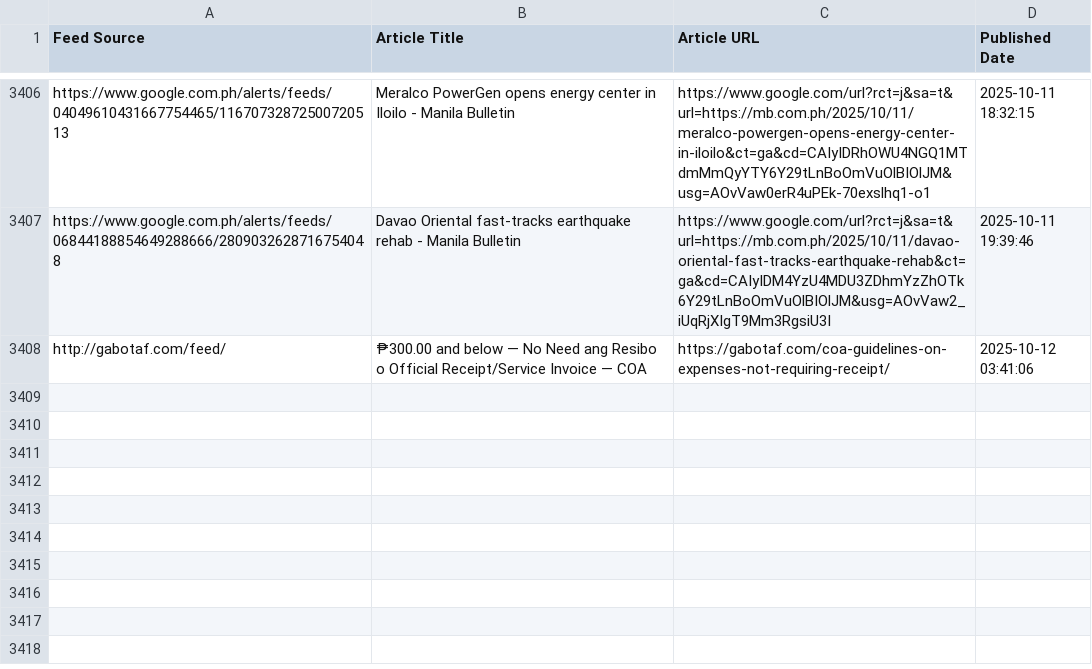
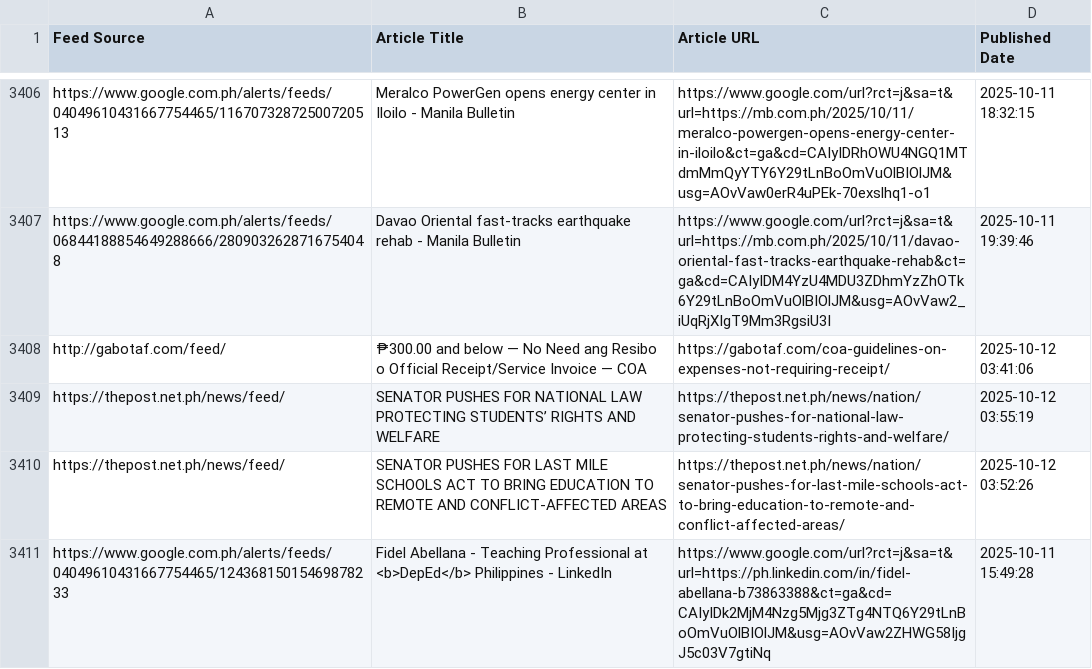
Before and after one commit to mabagarlene/bettermark, a CSV file: all_detected_feeds.csv, drawn as a sheet; only a part is shown, gaps mark what is left out.

Commit message:
Update feed data - 2025-10-12 03:57:11 UTC

```diff
--- a/all_detected_feeds.csv
+++ b/all_detected_feeds.csv
@@ -3408 +3408,4 @@ https://www.google.com.ph/alerts/feeds/06844188854649288666/2809032628716754048,
 http://gabotaf.com/feed/,₱300.00 and below — No Need ang Resibo o Official Receipt/Service Invoice — COA,https://gabotaf.com/coa-guidelines-on-expenses-not-requiring-receipt/,2025-10-12 03:41:06
+https://thepost.net.ph/news/feed/,SENATOR PUSHES FOR NATIONAL LAW PROTECTING STUDENTS’ RIGHTS AND WELFARE,https://thepost.net.ph/news/nation/senator-pushes-for-national-law-protecting-students-rights-and-welfare/,2025-10-12 03:55:19
+https://thepost.net.ph/news/feed/,SENATOR PUSHES FOR LAST MILE SCHOOLS ACT TO BRING EDUCATION TO REMOTE AND CONFLICT-AFFECTED AREAS,https://thepost.net.ph/news/nation/senator-pushes-for-last-mile-schools-act-to-bring-education-to-remote-and-conflict-affected-areas/,2025-10-12 03:52:26
+https://www.google.com.ph/alerts/feeds/04049610431667754465/12436815015469878233,Fidel Abellana - Teaching Professional at <b>DepEd</b> Philippines - LinkedIn,https://www.google.com/url?rct=j&sa=t&url=https://ph.linkedin.com/in/fidel-abellana-b73863388&ct=ga&cd=CAIyIDk2MjM4Nzg5Mjg3ZTg4NTQ6Y29tLnBoOmVuOlBIOlJM&usg=AOvVaw2ZHWG58IjgJ5c03V7gtiNq,2025-10-11 15:49:28
```
